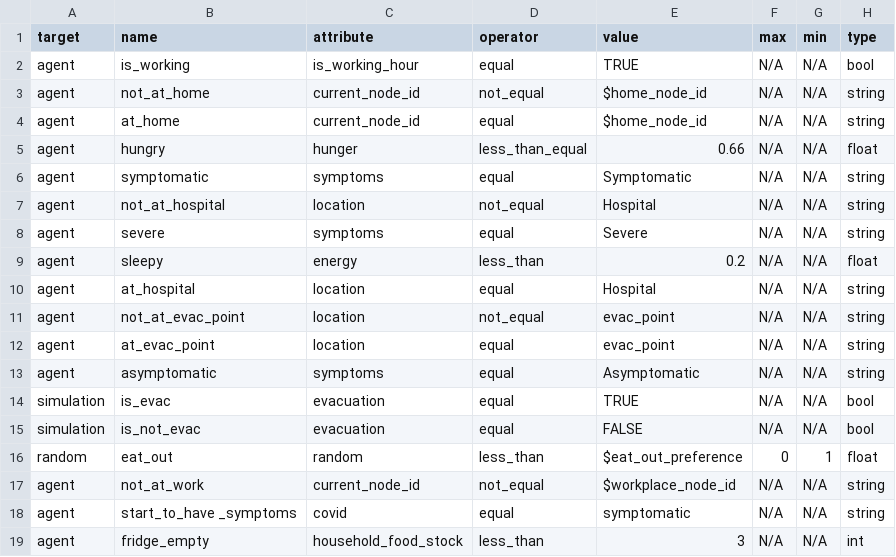
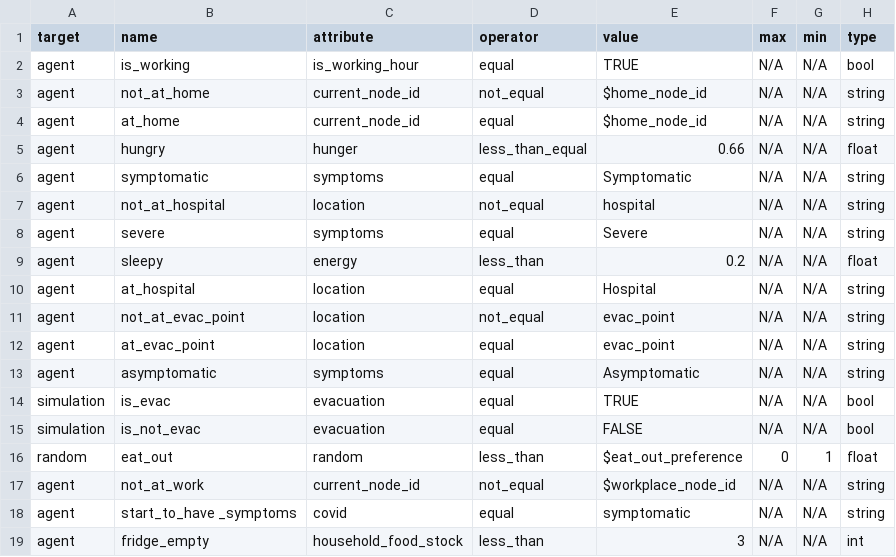
Before and after one commit to rithgroove/Koudou, a CSV file: config/behavioral/condition.csv, drawn as a sheet.

```diff
--- a/config/behavioral/condition.csv
+++ b/config/behavioral/condition.csv
@@ -6,3 +6,3 @@
 "agent","symptomatic","symptoms","equal","Symptomatic","N/A","N/A","string"
-"agent","not_at_hospital","location","not_equal","Hospital","N/A","N/A","string"
+"agent","not_at_hospital","location","not_equal","hospital","N/A","N/A","string"
 "agent","severe","symptoms","equal","Severe","N/A","N/A","string"
```
Also changed, not shown: config/evacuation/attributes/attribute_basic_evac.csv, config/evacuation/behavior/behavior_evacuate.csv, 10 other files.
